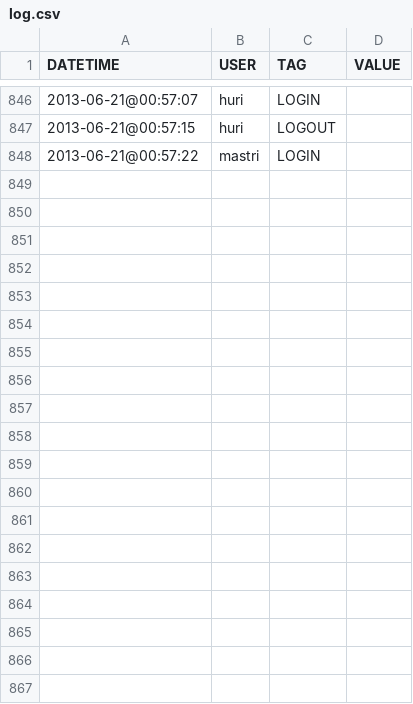
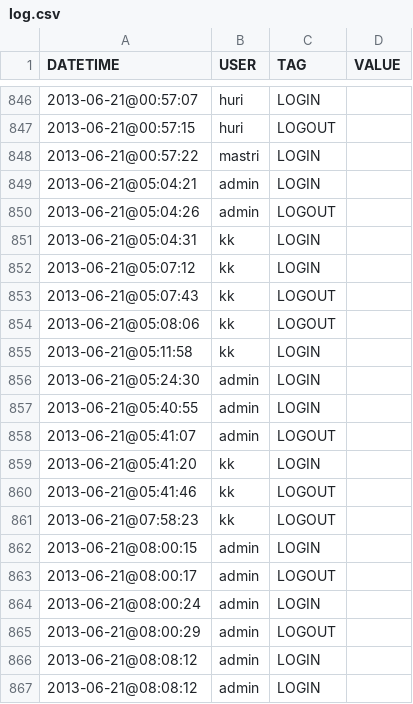
Before and after one commit to BjatV/sisurip, a CSV file: libs/log.csv, drawn as a sheet; only a part is shown, gaps mark what is left out; the diff covers the shown part only; the diff names each change by its address in the sheet, - before the commit and + after, or states it on an @@ line.

```diff
--- a/libs/log.csv
+++ b/libs/log.csv
+row 849: 2013-06-21@05:04:21 | admin | LOGIN
+row 850: 2013-06-21@05:04:26 | admin | LOGOUT
+row 851: 2013-06-21@05:04:31 | kk | LOGIN
+row 852: 2013-06-21@05:07:12 | kk | LOGIN
+row 853: 2013-06-21@05:07:43 | kk | LOGOUT
+row 854: 2013-06-21@05:08:06 | kk | LOGOUT
+row 855: 2013-06-21@05:11:58 | kk | LOGIN
+row 856: 2013-06-21@05:24:30 | admin | LOGIN
+row 857: 2013-06-21@05:40:55 | admin | LOGIN
+row 858: 2013-06-21@05:41:07 | admin | LOGOUT
+row 859: 2013-06-21@05:41:20 | kk | LOGIN
+row 860: 2013-06-21@05:41:46 | kk | LOGOUT
+row 861: 2013-06-21@07:58:23 | kk | LOGOUT
+row 862: 2013-06-21@08:00:15 | admin | LOGIN
+row 863: 2013-06-21@08:00:17 | admin | LOGOUT
+row 864: 2013-06-21@08:00:24 | admin | LOGIN
+row 865: 2013-06-21@08:00:29 | admin | LOGOUT
+row 866: 2013-06-21@08:08:12 | admin | LOGIN
+row 867: 2013-06-21@08:08:12 | admin | LOGIN
```
Also changed, not shown: 32 added rows elsewhere in this file, 34 other files.
